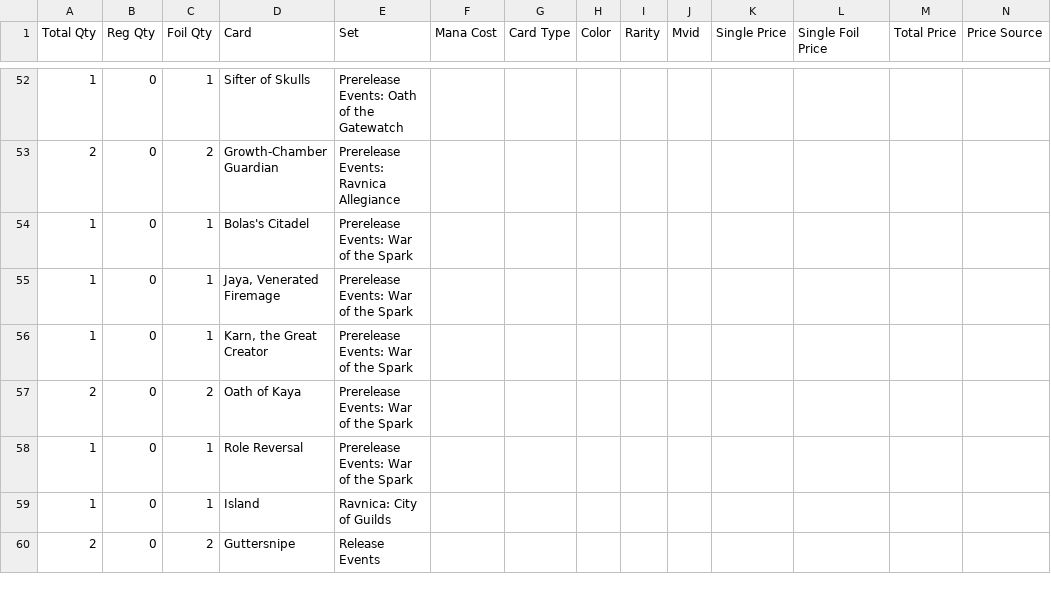
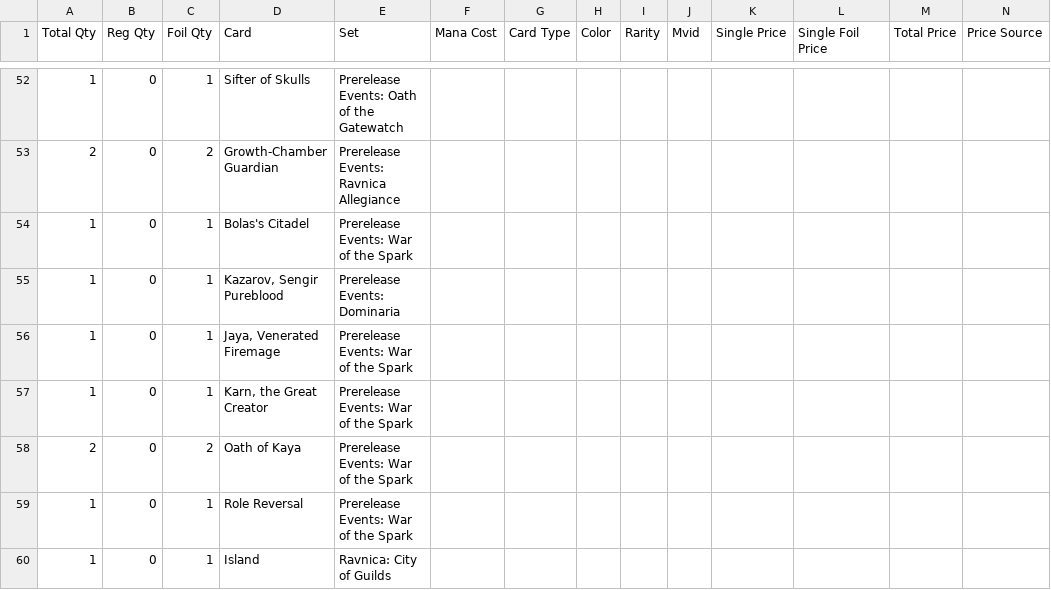
Before and after one commit to gozer/mtg_processing, a CSV file: Deckbox-extras.csv, drawn as a sheet; only a part is shown, gaps mark what is left out; the shorter side is filled out with more unchanged rows; rows hold the shown columns only; the diff names each change by its address in the sheet, - before the commit and + after, or states it on an @@ line.

```diff
--- a/Deckbox-extras.csv
+++ b/Deckbox-extras.csv
+row 55: 1 | 0 | 1 | Kazarov, Sengir Pureblood | Prerelease Events: Dominaria
```
Also changed, not shown: 2 other files.
